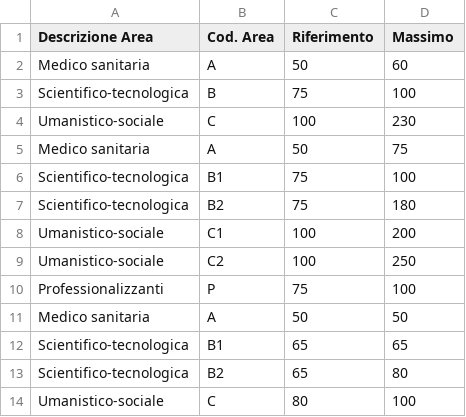
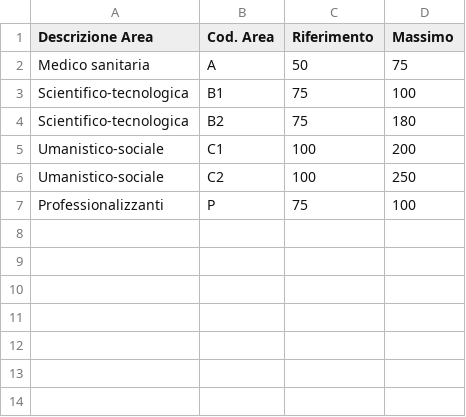
Before and after one commit to manueldiagostino/pd-garanti, a CSV file: input/numerosita/numerosita_l.csv (was input/numerosita/numerosita.csv), drawn as a sheet; the diff names each change by its address in the sheet, - before the commit and + after, or states it on an @@ line.

```diff
--- a/input/numerosita/numerosita.csv
+++ b/input/numerosita/numerosita_l.csv
-row 2: Medico sanitaria | A | 50 | 60
-row 3: Scientifico-tecnologica | B | 75 | 100
-row 4: Umanistico-sociale | C | 100 | 230
-row 11: Medico sanitaria | A | 50 | 50
-row 12: Scientifico-tecnologica | B1 | 65 | 65
-row 13: Scientifico-tecnologica | B2 | 65 | 80
-row 14: Umanistico-sociale | C | 80 | 100
```
Also changed, not shown: input/numerosita/jolly.csv, 11 other files.
